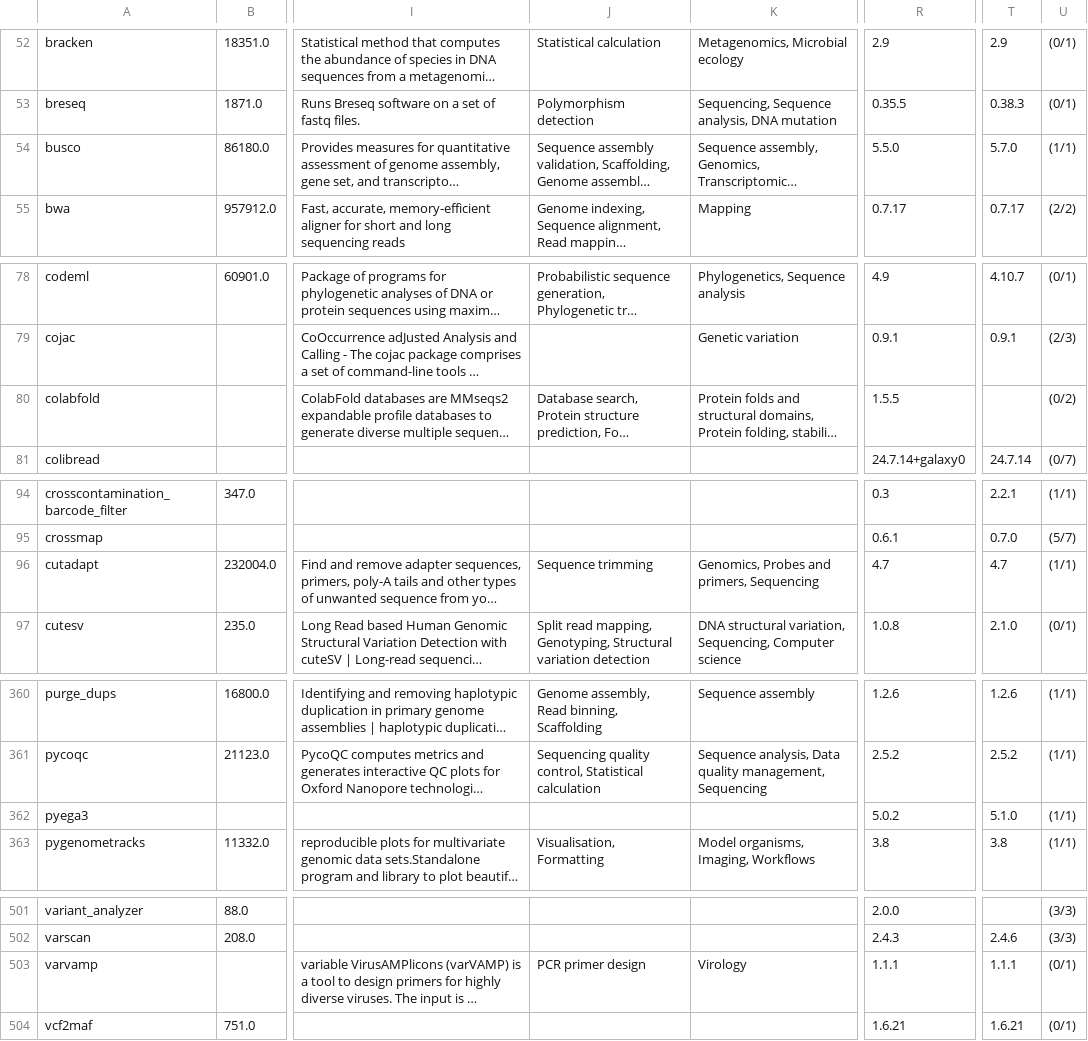
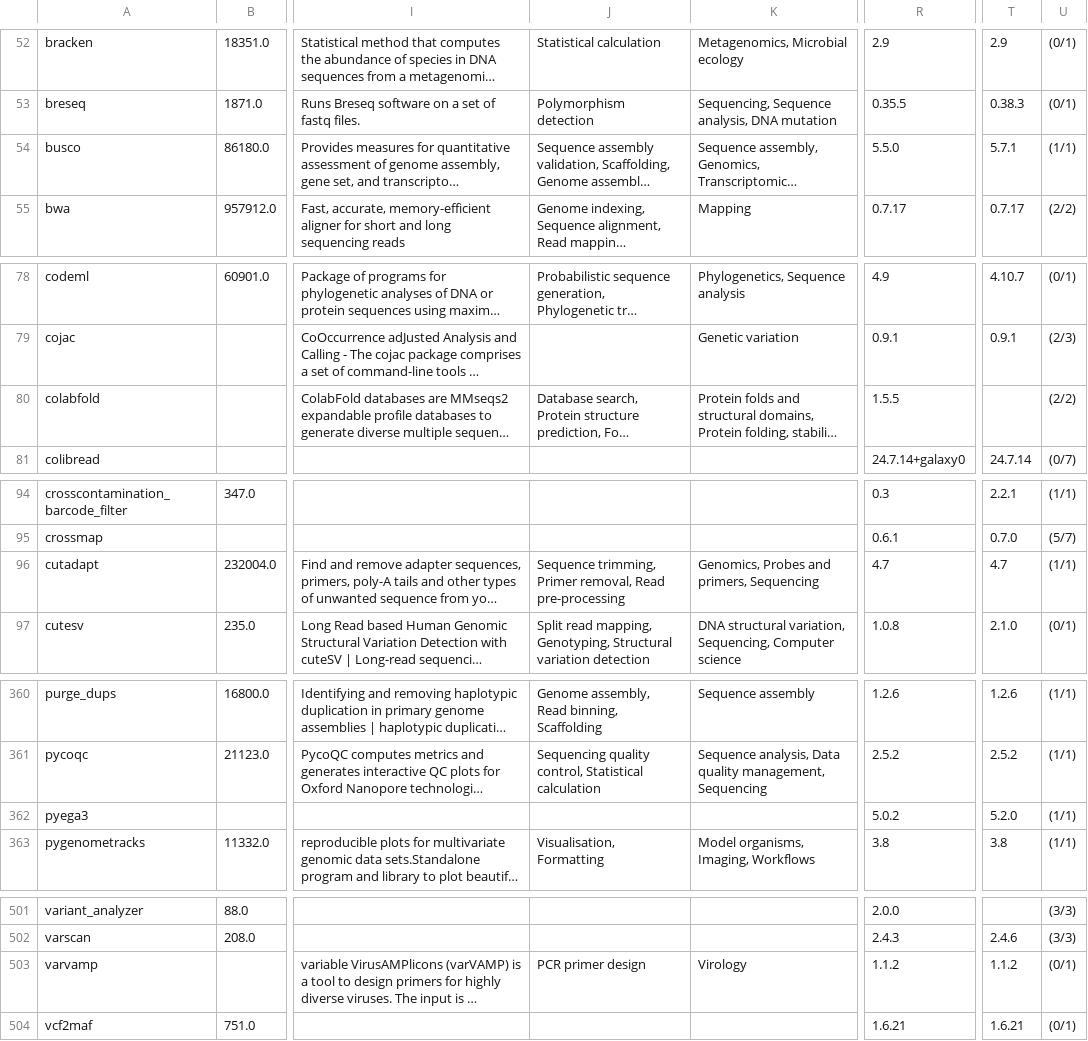
Before and after one commit to nsoranzo/galaxy_tool_metadata_extractor, a TSV file: results/repositories03.list_tools.tsv, drawn as a sheet; only a part is shown, gaps mark what is left out; long unchanged cells end in …; the diff covers the shown part only; the diff names each change by its address in the sheet, - before the commit and + after, or states it on an @@ line.

```diff
--- a/results/repositories03.list_tools.tsv
+++ b/results/repositories03.list_tools.tsv
-T54: 5.7.0
+T54: 5.7.1
-U80: (0/2)
+U80: (2/2)
-J96: Sequence trimming
+J96: Sequence trimming, Primer removal, Read pre-processing
-T362: 5.1.0
+T362: 5.2.0
-R503: 1.1.1
+R503: 1.1.2
-T503: 1.1.1
+T503: 1.1.2
```
Also changed, not shown: 24 edited cells elsewhere in this file.
